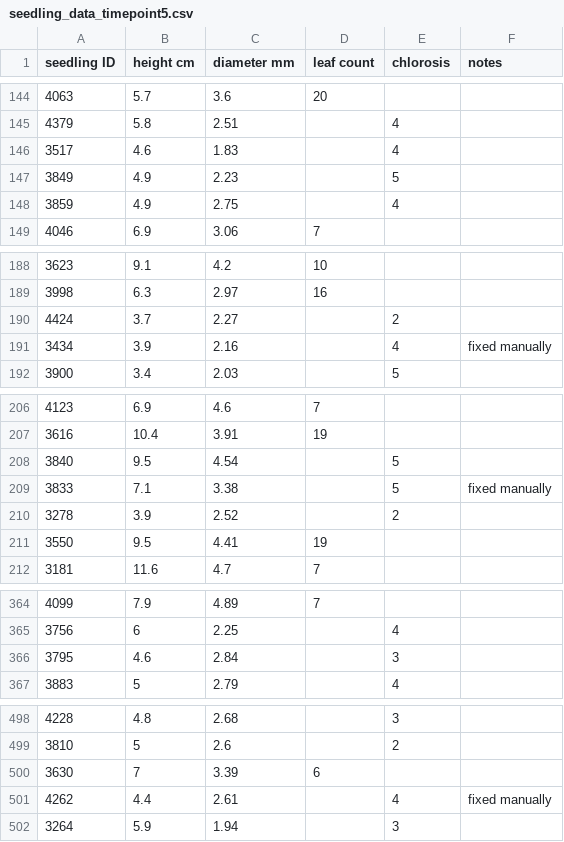
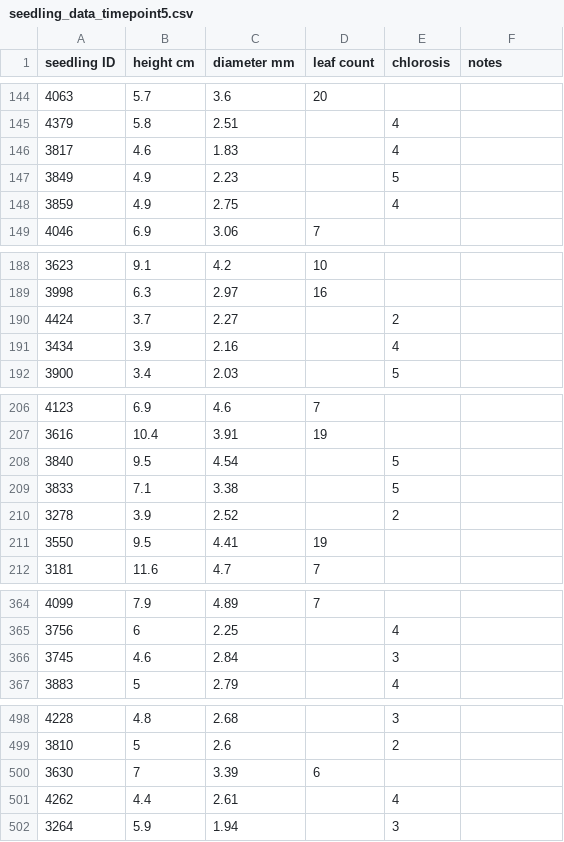
Before and after one commit to gaberunte/greenhouse_neighbors, a CSV file: data/seedling_data_timepoint5.csv, drawn as a sheet; only a part is shown, gaps mark what is left out; the diff covers the shown part only.

```diff
--- a/data/seedling_data_timepoint5.csv
+++ b/data/seedling_data_timepoint5.csv
@@ -145,3 +145,3 @@ seedling ID,height cm,diameter mm,leaf count ,chlorosis,notes
 4379,5.8,2.51,,4,
-3517,4.6,1.83,,4,
+3817,4.6,1.83,,4,
 3849,4.9,2.23,,5,
@@ -190,3 +190,3 @@ seedling ID,height cm,diameter mm,leaf count ,chlorosis,notes
 4424,3.7,2.27,,2,
-3434,3.9,2.16,,4, fixed manually
+3434,3.9,2.16,,4,
 3900,3.4,2.03,,5,
@@ -208,3 +208,3 @@ seedling ID,height cm,diameter mm,leaf count ,chlorosis,notes
 3840,9.5,4.54,,5,
-3833,7.1,3.38,,5,fixed manually
+3833,7.1,3.38,,5,
 3278,3.9,2.52,,2,
@@ -365,3 +365,3 @@ seedling ID,height cm,diameter mm,leaf count ,chlorosis,notes
 3756,6,2.25,,4,
-3795,4.6,2.84,,3,
+3745,4.6,2.84,,3,
 3883,5,2.79,,4,
@@ -500,3 +500,3 @@ seedling ID,height cm,diameter mm,leaf count ,chlorosis,notes
 3630,7,3.39,6,,
-4262,4.4,2.61,,4,fixed manually
+4262,4.4,2.61,,4,
 3264,5.9,1.94,,3,
```
Also changed, not shown: 2 removed rows and 8 edited cells elsewhere in this file, data/ghecto_repotting_seedling_data.csv, data/nextup_sanger_jan2022.csv, 39 other files.
